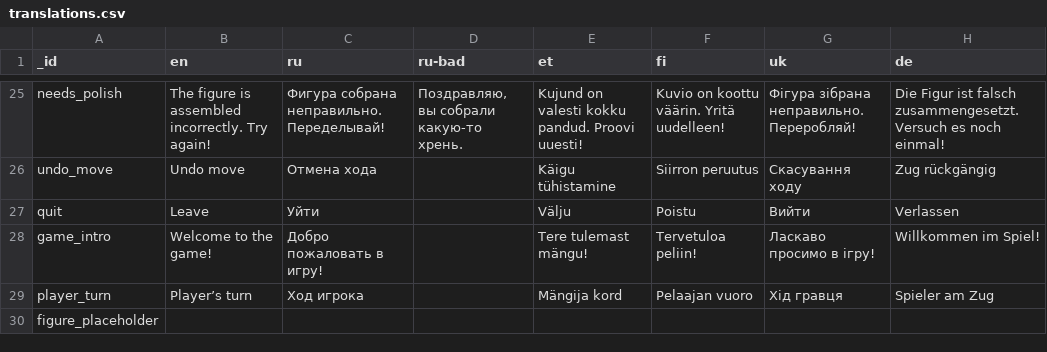
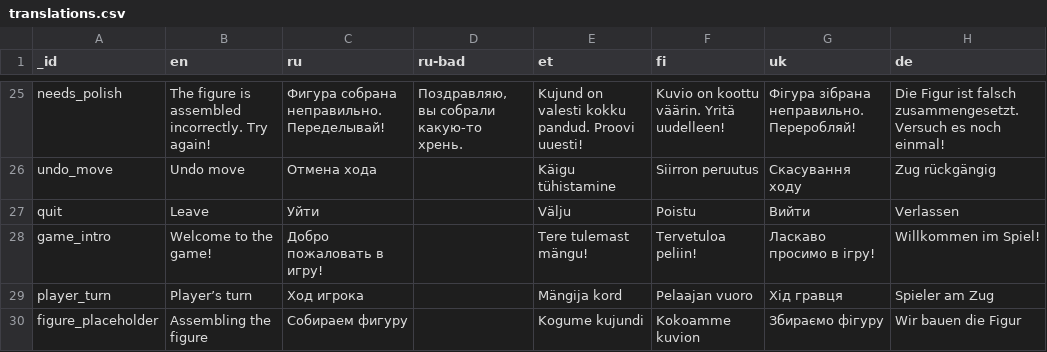
Before and after one commit to karbseseen/Touche, a CSV file: translations.csv, drawn as a sheet; only a part is shown, gaps mark what is left out.

Commit message:
Update translations.csv

```diff
--- a/translations.csv
+++ b/translations.csv
@@ -29,2 +29,2 @@ game_intro,Welcome to the game!,Добро пожаловать в игру!,,Te
 player_turn,Player’s turn,Ход игрока,,Mängija kord,Pelaajan vuoro,Хід гравця,Spieler am Zug
-figure_placeholder,,,,,,,
+figure_placeholder,Assembling the figure,Собираем фигуру,,Kogume kujundi,Kokoamme kuvion,Збираємо фігуру,Wir bauen die Figur
```
